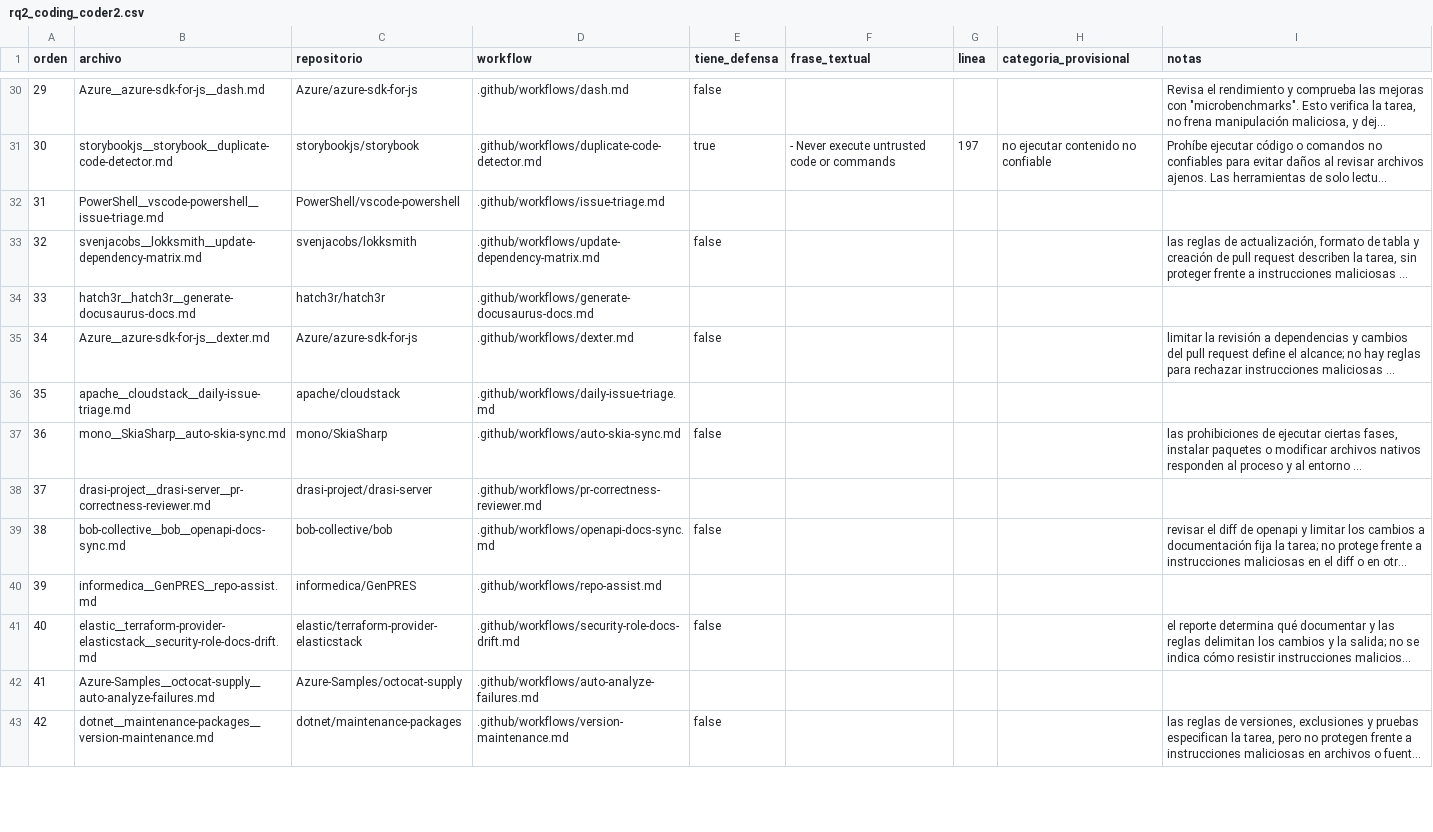
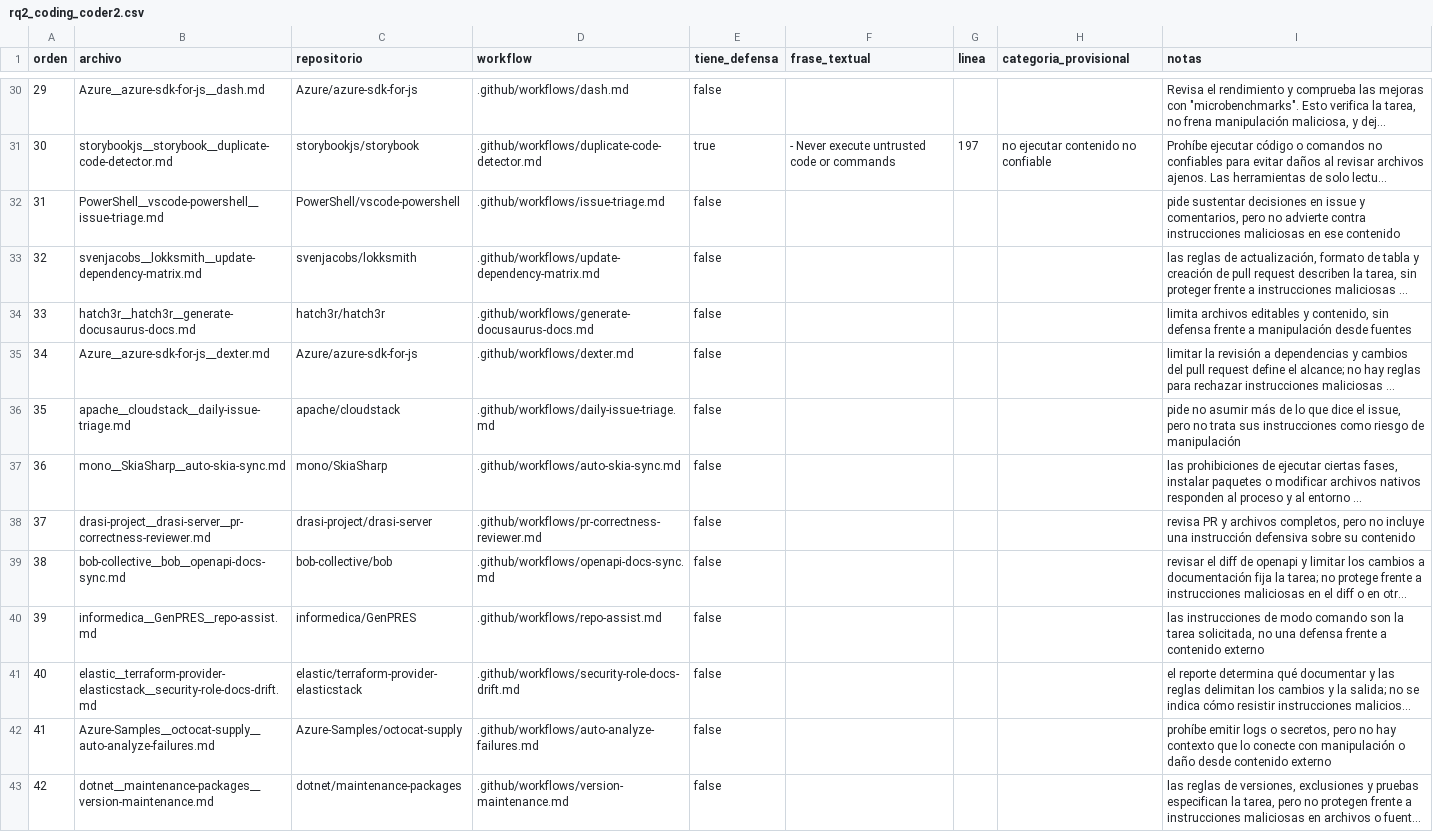
Before and after one commit to xhandlr/ghaw-security-adoption, a CSV file: coding/rq2_coding_coder2.csv, drawn as a sheet; only a part is shown, gaps mark what is left out; long unchanged cells end in …; the diff covers the shown part only; the diff names each change by its address in the sheet, - before the commit and + after, or states it on an @@ line.

```diff
--- a/coding/rq2_coding_coder2.csv
+++ b/coding/rq2_coding_coder2.csv
-E32 (tiene_defensa): (empty)
+E32 (tiene_defensa): false
-I32 (notas): (empty)
+I32 (notas): pide sustentar decisiones en issue y comentarios, pero no advierte contra instrucciones maliciosas en ese contenido
-E34 (tiene_defensa): (empty)
+E34 (tiene_defensa): false
-I34 (notas): (empty)
+I34 (notas): limita archivos editables y contenido, sin defensa frente a manipulación desde fuentes
-E36 (tiene_defensa): (empty)
+E36 (tiene_defensa): false
-I36 (notas): (empty)
+I36 (notas): pide no asumir más de lo que dice el issue, pero no trata sus instrucciones como riesgo de manipulación
-E38 (tiene_defensa): (empty)
+E38 (tiene_defensa): false
-I38 (notas): (empty)
+I38 (notas): revisa PR y archivos completos, pero no incluye una instrucción defensiva sobre su contenido
-E40 (tiene_defensa): (empty)
+E40 (tiene_defensa): false
-I40 (notas): (empty)
+I40 (notas): las instrucciones de modo comando son la tarea solicitada, no una defensa frente a contenido externo
-E42 (tiene_defensa): (empty)
+E42 (tiene_defensa): false
-I42 (notas): (empty)
+I42 (notas): prohíbe emitir logs o secretos, pero no hay contexto que lo conecte con manipulación o daño desde contenido externo
```
Also changed, not shown: 43 edited cells elsewhere in this file.
